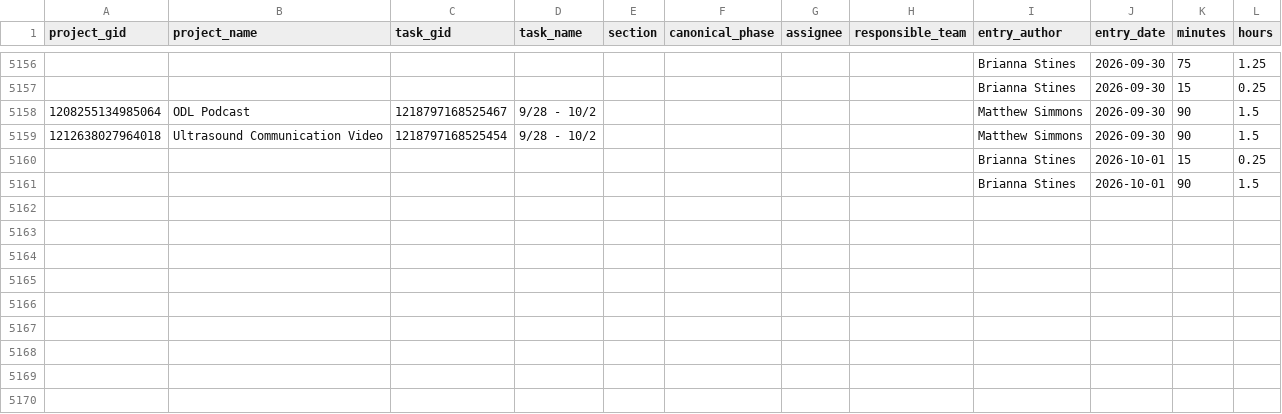
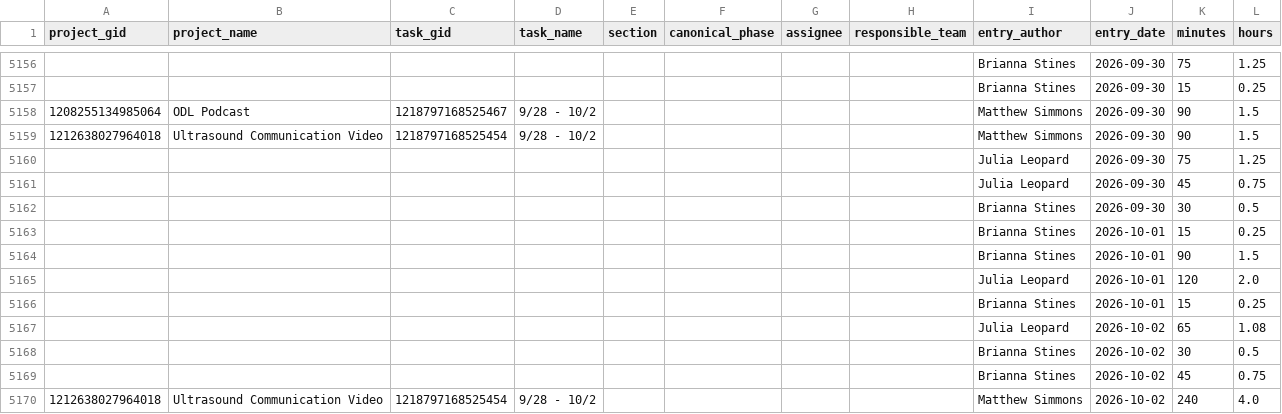
Before and after one commit to ND-Learning/FacultyOnboardingGuide, a CSV file: data_all/timesheet_ws.csv, drawn as a sheet; only a part is shown, gaps mark what is left out; the diff names each change by its address in the sheet, - before the commit and + after, or states it on an @@ line.

```diff
--- a/data_all/timesheet_ws.csv
+++ b/data_all/timesheet_ws.csv
+row 5160:  |  |  |  |  |  |  |  | Julia Leopard | 2026-09-30 | 75 | 1.25
+row 5161:  |  |  |  |  |  |  |  | Julia Leopard | 2026-09-30 | 45 | 0.75
+row 5162:  |  |  |  |  |  |  |  | Brianna Stines | 2026-09-30 | 30 | 0.5
+row 5165:  |  |  |  |  |  |  |  | Julia Leopard | 2026-10-01 | 120 | 2.0
+row 5166:  |  |  |  |  |  |  |  | Brianna Stines | 2026-10-01 | 15 | 0.25
+row 5167:  |  |  |  |  |  |  |  | Julia Leopard | 2026-10-02 | 65 | 1.08
+row 5168:  |  |  |  |  |  |  |  | Brianna Stines | 2026-10-02 | 30 | 0.5
+row 5169:  |  |  |  |  |  |  |  | Brianna Stines | 2026-10-02 | 45 | 0.75
+row 5170: 1212638027964018 | Ultrasound Communication Video | 1218797168525454 | 9/28 - 10/2 |  |  |  |  | Matthew Simmons | 2026-10-02 | 240 | 4.0
```
Also changed, not shown: data_all/derived/archetypes.csv, data_all/derived/audit_coverage.csv, 16 other files.
